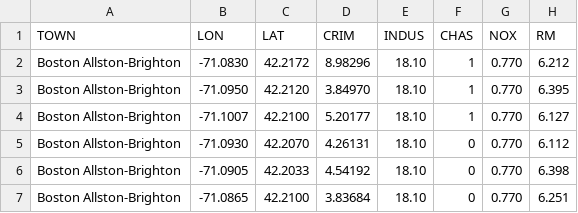
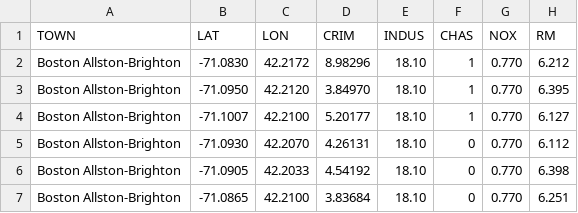
Before and after one commit to amejosecar/boston_DSPT, a CSV file: Boston_data_geo/boston.csv, drawn as a sheet; only a part is shown; the diff names each change by its address in the sheet, - before the commit and + after, or states it on an @@ line.

```diff
--- a/Boston_data_geo/boston.csv
+++ b/Boston_data_geo/boston.csv
-B1: LON
+B1: LAT
-C1: LAT
+C1: LON
```
Also changed, not shown: 2 other files.
